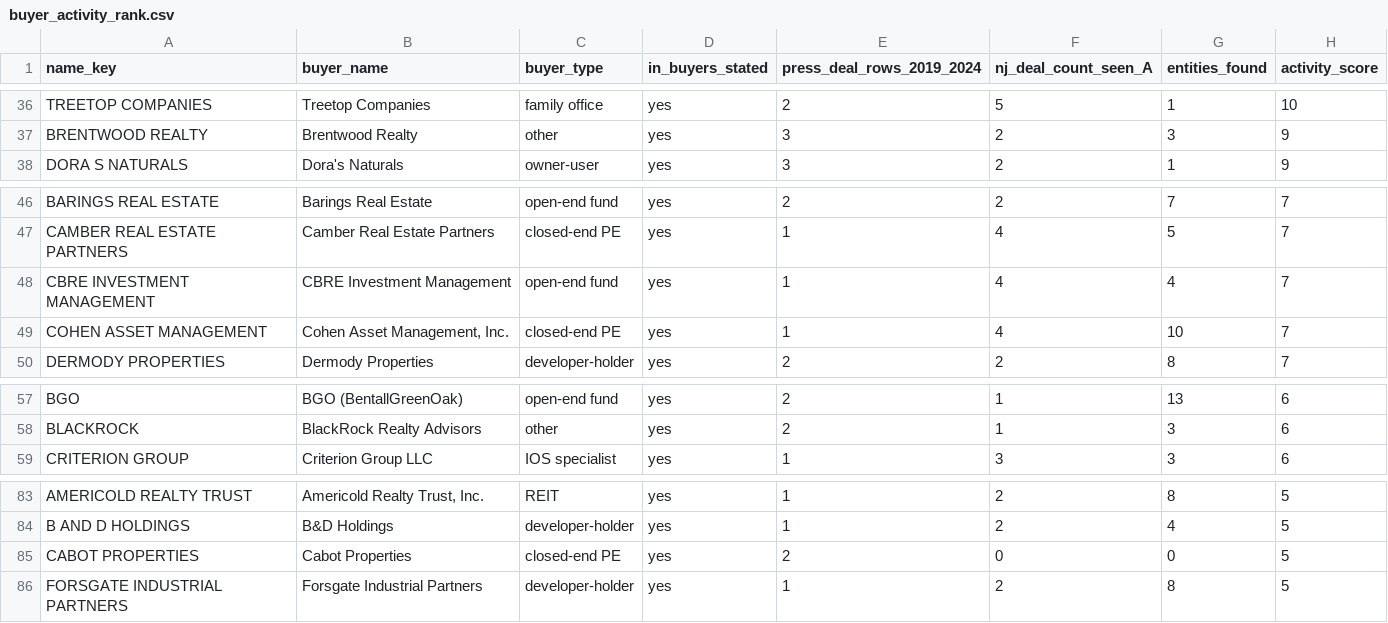
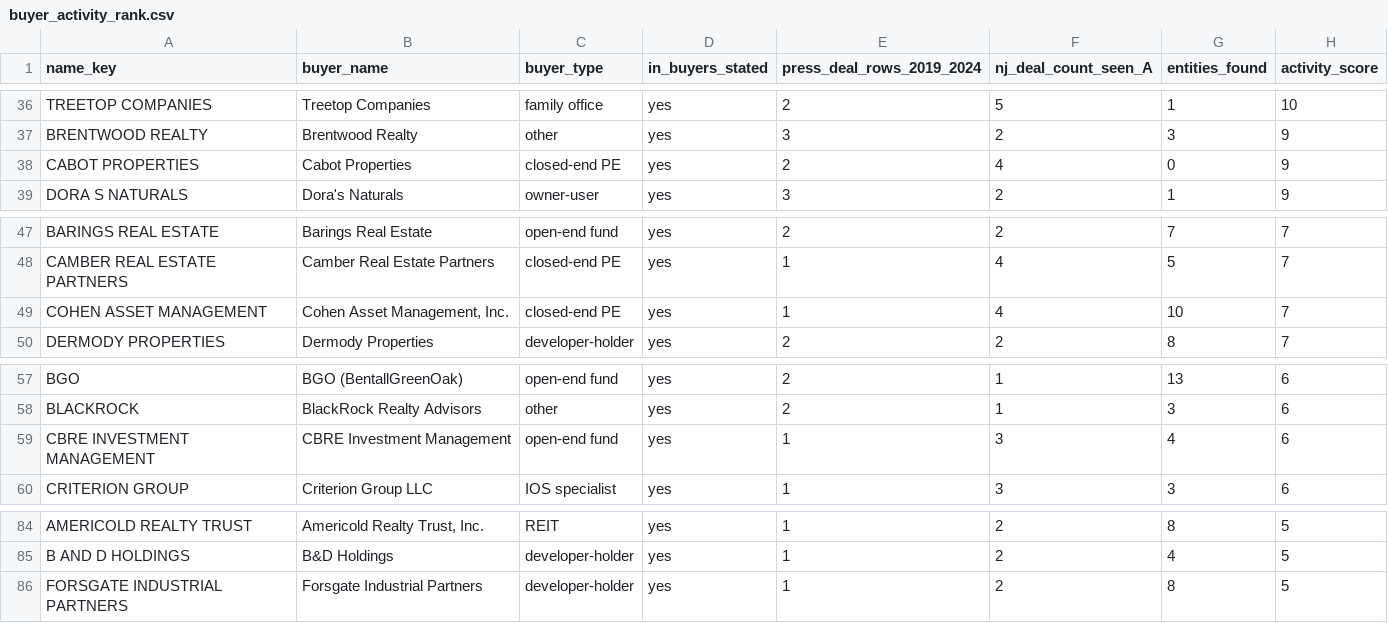
Before and after one commit to yitzija-sketch/cladue, a CSV file: buyers_research/buyer_activity_rank.csv, drawn as a sheet; only a part is shown, gaps mark what is left out.

```diff
--- a/buyers_research/buyer_activity_rank.csv
+++ b/buyers_research/buyer_activity_rank.csv
@@ -37,2 +37,3 @@ TREETOP COMPANIES,Treetop Companies,family office,yes,2,5,1,10
 BRENTWOOD REALTY,Brentwood Realty,other,yes,3,2,3,9
+CABOT PROPERTIES,Cabot Properties,closed-end PE,yes,2,4,0,9
 DORA S NATURALS,Dora's Naturals,owner-user,yes,3,2,1,9
@@ -47,3 +48,2 @@ BARINGS REAL ESTATE,Barings Real Estate,open-end fund,yes,2,2,7,7
 CAMBER REAL ESTATE PARTNERS,Camber Real Estate Partners,closed-end PE,yes,1,4,5,7
-CBRE INVESTMENT MANAGEMENT,CBRE Investment Management,open-end fund,yes,1,4,4,7
 COHEN ASSET MANAGEMENT,"Cohen Asset Management, Inc.",closed-end PE,yes,1,4,10,7
@@ -58,2 +58,3 @@ BGO,BGO (BentallGreenOak),open-end fund,yes,2,1,13,6
 BLACKROCK,BlackRock Realty Advisors,other,yes,2,1,3,6
+CBRE INVESTMENT MANAGEMENT,CBRE Investment Management,open-end fund,yes,1,3,4,6
 CRITERION GROUP,Criterion Group LLC,IOS specialist,yes,1,3,3,6
@@ -84,3 +85,2 @@ AMERICOLD REALTY TRUST,"Americold Realty Trust, Inc.",REIT,yes,1,2,8,5
 B AND D HOLDINGS,B&D Holdings,developer-holder,yes,1,2,4,5
-CABOT PROPERTIES,Cabot Properties,closed-end PE,yes,2,0,0,5
 FORSGATE INDUSTRIAL PARTNERS,Forsgate Industrial Partners,developer-holder,yes,1,2,8,5
```
Also changed, not shown: buyers_research/deals_public_2019_2024.csv, 3 other files.
